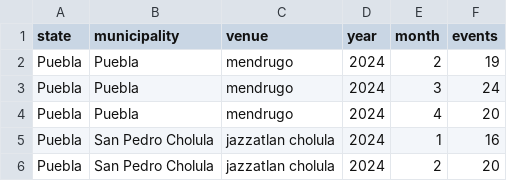
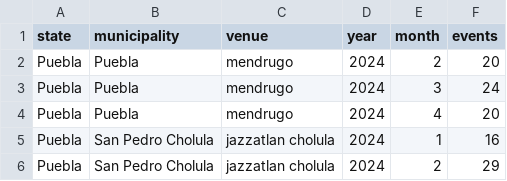
Before and after one commit to Mayari/mapa-musicas-pipeline, a CSV file: data/aggregations/venues_month.csv, drawn as a sheet.

```diff
--- a/data/aggregations/venues_month.csv
+++ b/data/aggregations/venues_month.csv
@@ -1,3 +1,3 @@
 state,municipality,venue,year,month,events
-Puebla,Puebla,mendrugo,2024,2,19
+Puebla,Puebla,mendrugo,2024,2,20
 Puebla,Puebla,mendrugo,2024,3,24
@@ -5,2 +5,2 @@ Puebla,Puebla,mendrugo,2024,4,20
 Puebla,San Pedro Cholula,jazzatlan cholula,2024,1,16
-Puebla,San Pedro Cholula,jazzatlan cholula,2024,2,20
+Puebla,San Pedro Cholula,jazzatlan cholula,2024,2,29
```
Also changed, not shown: data/performances_monthly.csv, 2 other files.
